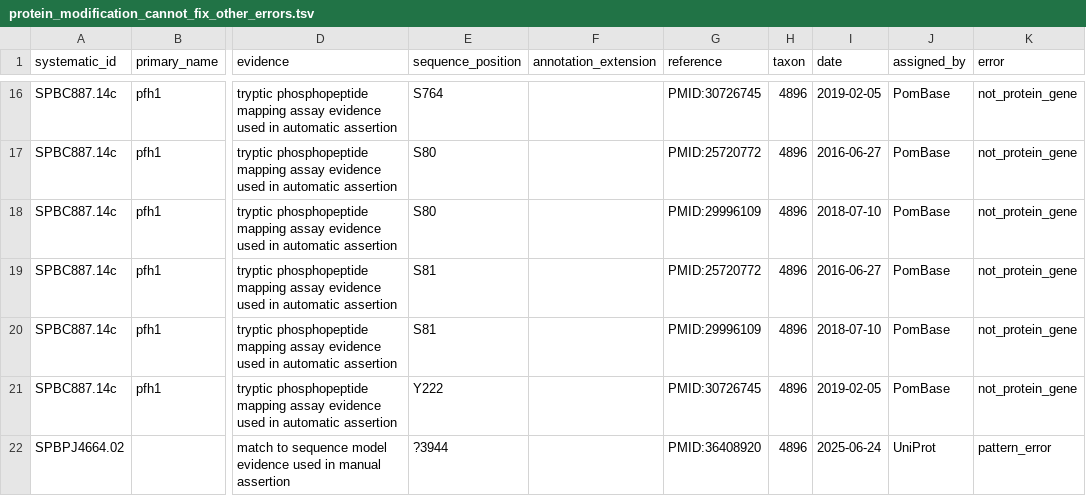
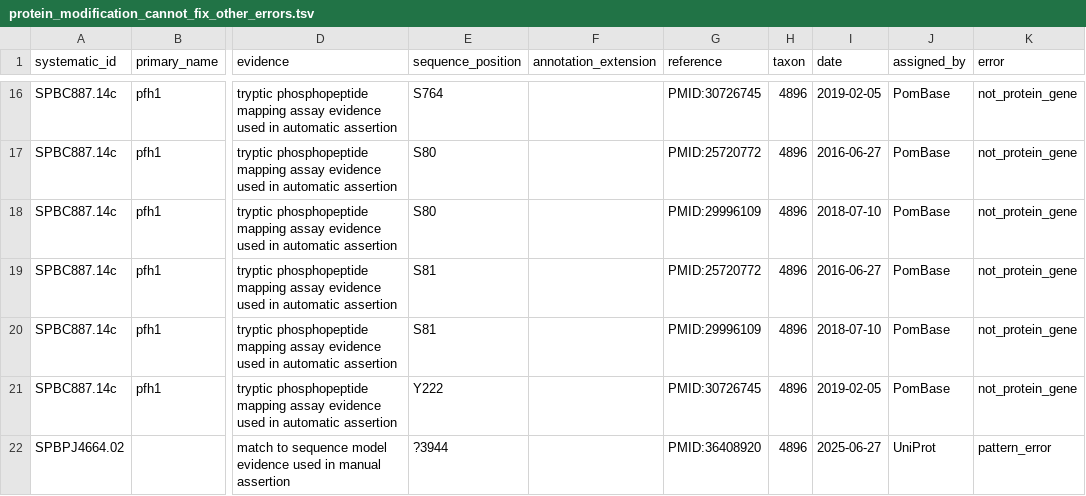
Before and after one commit to pombase/allele_qc, a TSV file: results/protein_modification_cannot_fix_other_errors.tsv, drawn as a sheet; only a part is shown, gaps mark what is left out; the diff names each change by its address in the sheet, - before the commit and + after, or states it on an @@ line.

```diff
--- a/results/protein_modification_cannot_fix_other_errors.tsv
+++ b/results/protein_modification_cannot_fix_other_errors.tsv
-I22 (date): 2025-06-24
+I22 (date): 2025-06-27
```
Also changed, not shown: results/allele_auto_fix.tsv, results/allele_cannot_fix_other_errors.tsv, 8 other files.
